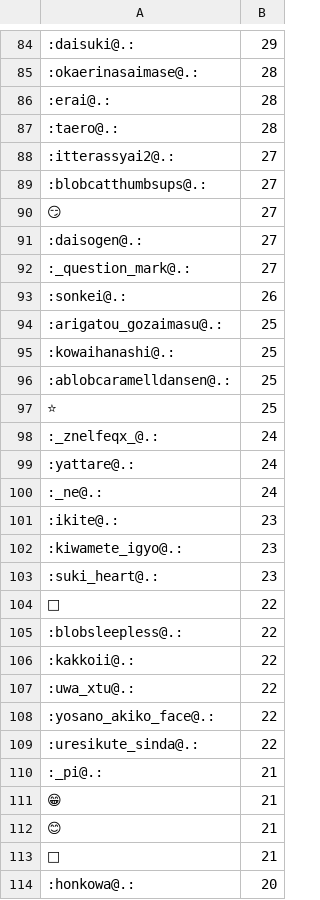
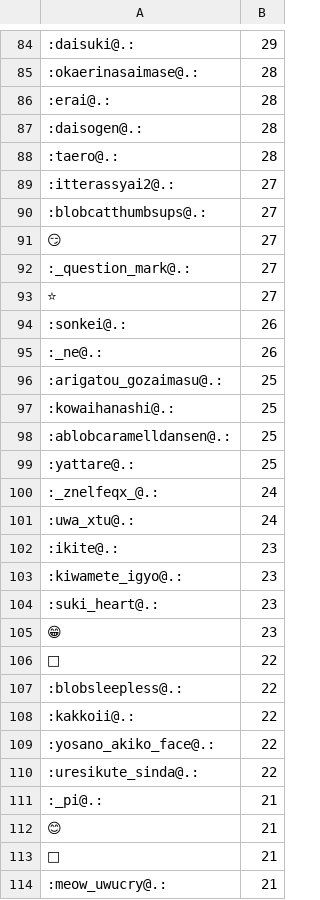
Before and after one commit to haborite/emoji_ski, a CSV file: misskey.cf/misskey.cf.csv, drawn as a sheet; only a part is shown, gaps mark what is left out; the shorter side is filled out with more unchanged rows; the diff covers the shown part only.

```diff
--- a/misskey.cf/misskey.cf.csv
+++ b/misskey.cf/misskey.cf.csv
@@ -86,2 +86,3 @@
 :erai@.:,28
+:daisogen@.:,28
 :taero@.:,28
@@ -90,5 +91,6 @@
 😏,27
-:daisogen@.:,27
 :_question_mark@.:,27
+⭐,27
 :sonkei@.:,26
+:_ne@.:,26
 :arigatou_gozaimasu@.:,25
@@ -96,6 +98,5 @@
 :ablobcaramelldansen@.:,25
-⭐,25
+:yattare@.:,25
 :_znelfeqx_@.:,24
-:yattare@.:,24
-:_ne@.:,24
+:uwa_xtu@.:,24
 :ikite@.:,23
@@ -103,2 +104,3 @@
 :suki_heart@.:,23
+😁,23
 🍣,22
@@ -106,3 +108,2 @@
 :kakkoii@.:,22
-:uwa_xtu@.:,22
 :yosano_akiko_face@.:,22
@@ -110,4 +111,4 @@
 :_pi@.:,21
-😁,21
 😊,21
 🍚,21
+:meow_uwucry@.:,21
```
Also changed, not shown: 32 added rows, 24 removed rows and 17 edited cells elsewhere in this file, misskey.io/misskey.io.csv, misskey.noellabo.jp/misskey.noellabo.jp.csv, 4 other files.
